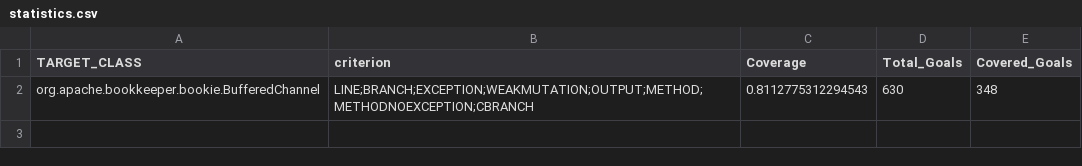
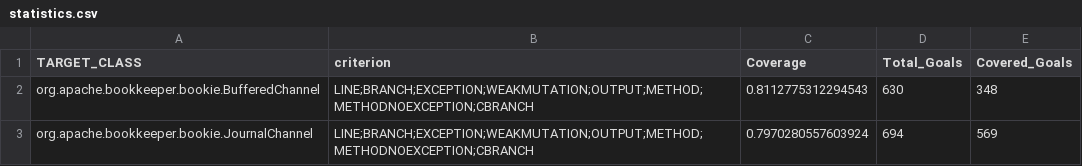
Before and after one commit to flavio-simonelli/bookkeeper, a CSV file: bookkeeper-server/evosuite-report/statistics.csv, drawn as a sheet.

Commit message:
Complete Class Journal Channel

```diff
--- a/bookkeeper-server/evosuite-report/statistics.csv
+++ b/bookkeeper-server/evosuite-report/statistics.csv
@@ -2 +2,2 @@ TARGET_CLASS,criterion,Coverage,Total_Goals,Covered_Goals
 org.apache.bookkeeper.bookie.BufferedChannel,LINE;BRANCH;EXCEPTION;WEAKMUTATION;OUTPUT;METHOD;METHODNOEXCEPTION;CBRANCH,0.8112775312294543,630,348
+org.apache.bookkeeper.bookie.JournalChannel,LINE;BRANCH;EXCEPTION;WEAKMUTATION;OUTPUT;METHOD;METHODNOEXCEPTION;CBRANCH,0.7970280557603924,694,569
```
Also changed, not shown: 15 other files.
